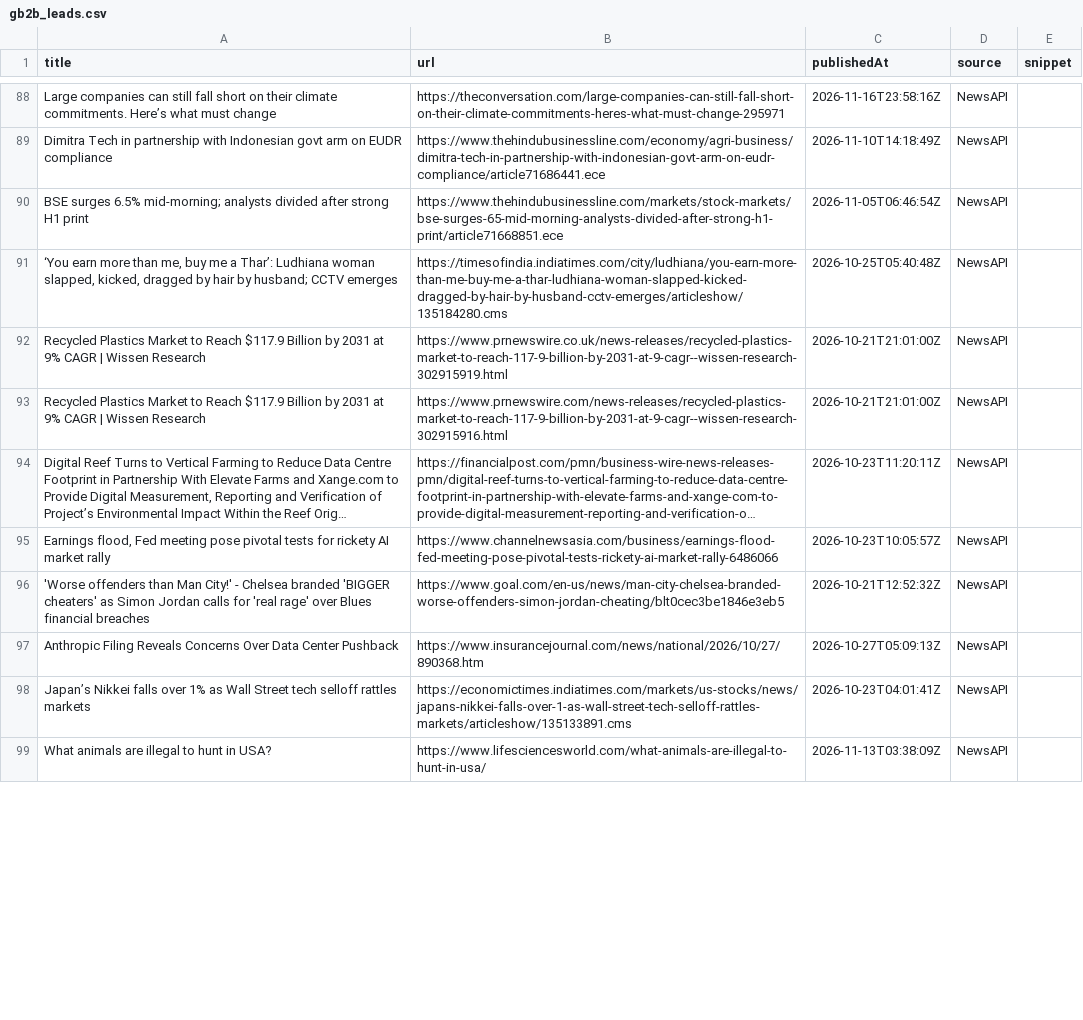
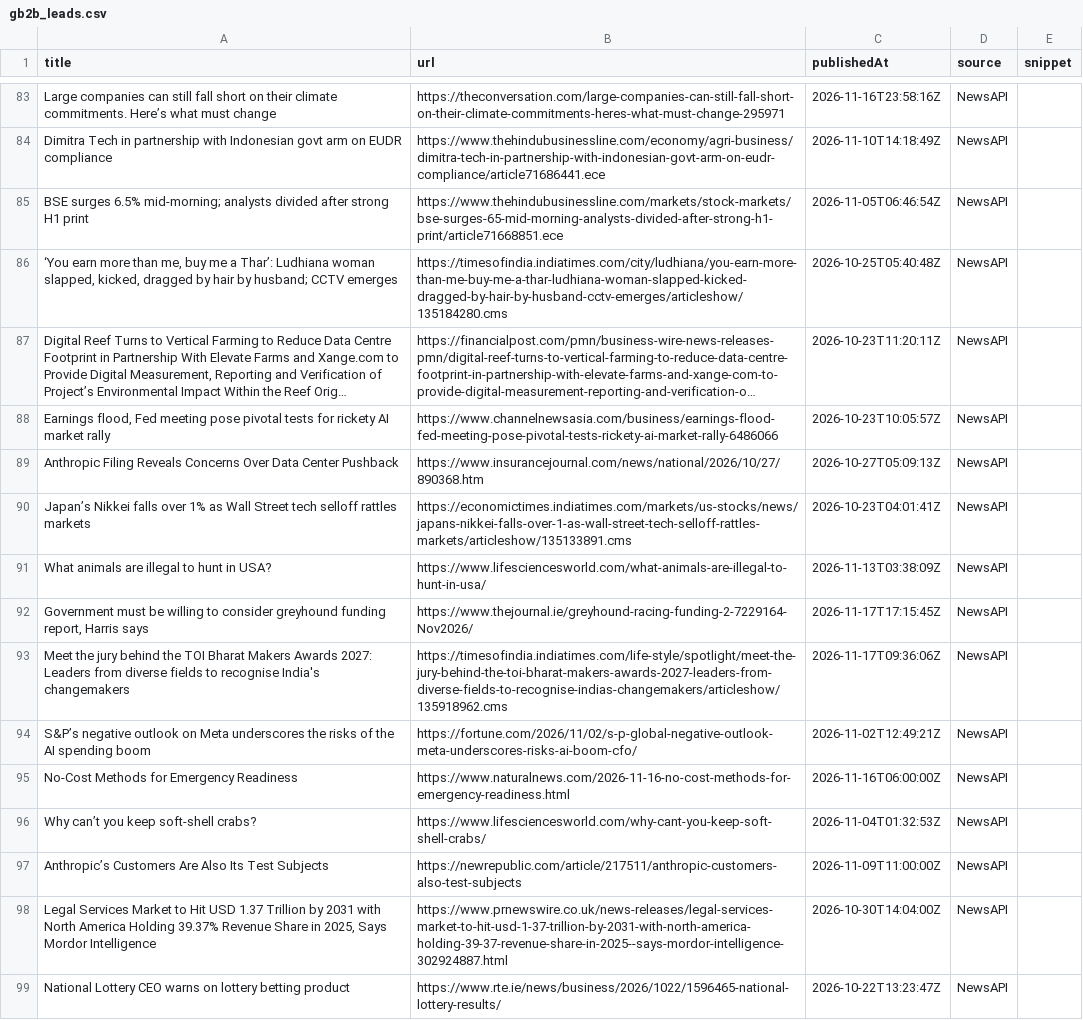
Before and after one commit to media-stack/gb2b-lead-finder, a CSV file: gb2b_leads.csv, drawn as a sheet; only a part is shown, gaps mark what is left out; long unchanged cells end in …; removed rows and columns are numbered as before the commit, all else as after; the diff covers the shown part only; the diff names each change by its address in the sheet, - before the commit and + after, or states it on an @@ line.

```diff
--- a/gb2b_leads.csv
+++ b/gb2b_leads.csv
-row 92: Recycled Plastics Market to Reach $117.9 Billion by 2031 at 9% CAGR | Wissen Research | https://www.prnewswire.co.uk/news-releases/recycled-plastics-market-to-reach-117-9-billion-by-2031-at-9-cagr--wissen-research-302915919.html | 2026-10-21T21:01:00Z | NewsAPI
-row 93: Recycled Plastics Market to Reach $117.9 Billion by 2031 at 9% CAGR | Wissen Research | https://www.prnewswire.com/news-releases/recycled-plastics-market-to-reach-117-9-billion-by-2031-at-9-cagr--wissen-research-302915916.html | 2026-10-21T21:01:00Z | NewsAPI
-row 96: 'Worse offenders than Man City!' - Chelsea branded 'BIGGER cheaters' as Simon Jordan calls for 'real rage' over Blues financial breaches | https://www.goal.com/en-us/news/man-city-chelsea-branded-worse-offenders-simon-jordan-cheating/blt0cec3be1846e3eb5 | 2026-10-21T12:52:32Z | NewsAPI
+row 92: Government must be willing to consider greyhound funding report, Harris says | https://www.thejournal.ie/greyhound-racing-funding-2-7229164-Nov2026/ | 2026-11-17T17:15:45Z | NewsAPI
+row 93: Meet the jury behind the TOI Bharat Makers Awards 2027: Leaders from diverse fields to recognise India's changemakers | https://timesofindia.indiatimes.com/life-style/spotlight/meet-the-jury-behind-the-toi-bharat-makers-awards-2027-leaders-from-diverse-fields-to-recognise-indias-changemakers/articleshow/135918962.cms | 2026-11-17T09:36:06Z | NewsAPI
+row 94: S&P’s negative outlook on Meta underscores the risks of the AI spending boom | https://fortune.com/2026/11/02/s-p-global-negative-outlook-meta-underscores-risks-ai-boom-cfo/ | 2026-11-02T12:49:21Z | NewsAPI
+row 95: No-Cost Methods for Emergency Readiness | https://www.naturalnews.com/2026-11-16-no-cost-methods-for-emergency-readiness.html | 2026-11-16T06:00:00Z | NewsAPI
+row 96: Why can’t you keep soft-shell crabs? | https://www.lifesciencesworld.com/why-cant-you-keep-soft-shell-crabs/ | 2026-11-04T01:32:53Z | NewsAPI
+row 97: Anthropic’s Customers Are Also Its Test Subjects | https://newrepublic.com/article/217511/anthropic-customers-also-test-subjects | 2026-11-09T11:00:00Z | NewsAPI
+row 98: Legal Services Market to Hit USD 1.37 Trillion by 2031 with North America Holding 39.37% Revenue Share in 2025, Says Mordor Intelligence | https://www.prnewswire.co.uk/news-releases/legal-services-market-to-hit-usd-1-37-trillion-by-2031-with-north-america-holding-39-37-revenue-share-in-2025--says-mordor-intelligence-302924887.html | 2026-10-30T14:04:00Z | NewsAPI
+row 99: National Lottery CEO warns on lottery betting product | https://www.rte.ie/news/business/2026/1022/1596465-national-lottery-results/ | 2026-10-22T13:23:47Z | NewsAPI
```
Also changed, not shown: 7 added rows, 12 removed rows, 2 moved rows and 6 edited cells elsewhere in this file.
